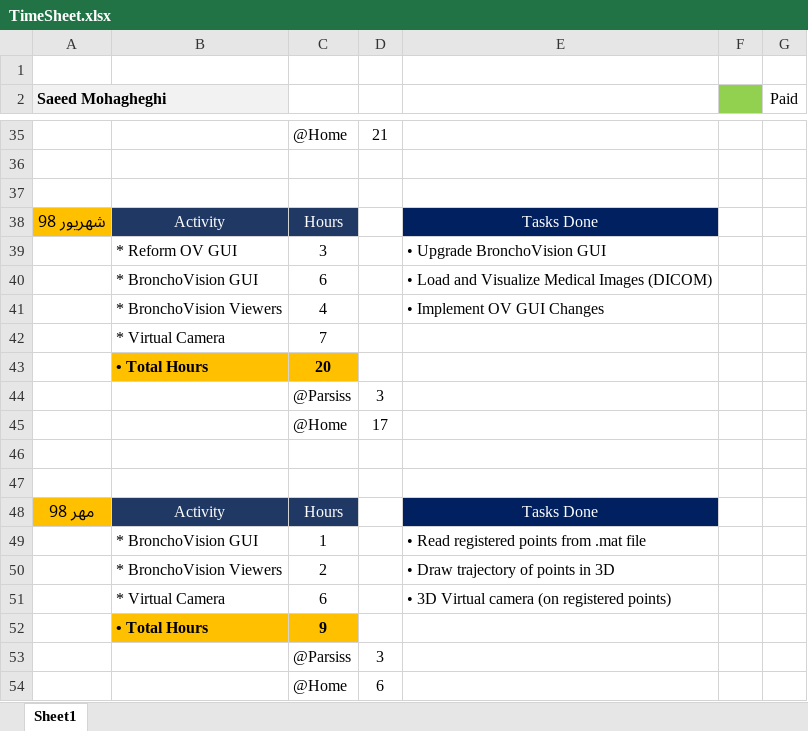
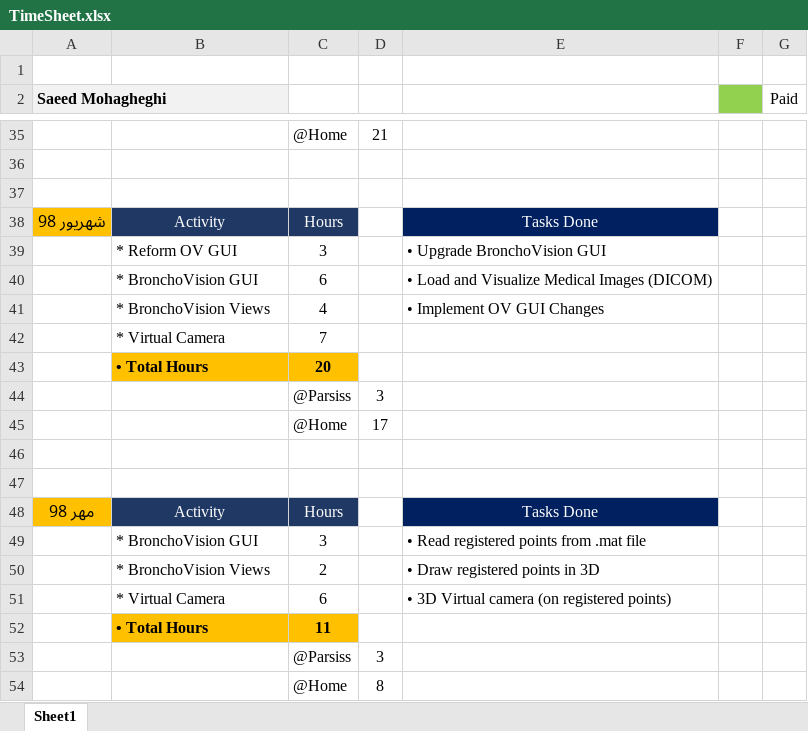
Before and after one commit to DaneshJoy/bronchoscopy, an Excel workbook: TimeSheet.xlsx, sheet Sheet1, drawn as a sheet; only a part is shown, gaps mark what is left out; values as stored, in another font and other column widths than the file's, no borders; the diff names each change by its address in the sheet, - before the commit and + after, or states it on an @@ line.

```diff
--- a/TimeSheet.xlsx (sheet Sheet1)
+++ b/TimeSheet.xlsx (sheet Sheet1)
-B41: * BronchoVision Viewers
+B41: * BronchoVision Views
-C49: 1
+C49: 3
-B50: * BronchoVision Viewers
+B50: * BronchoVision Views
-E50: • Draw trajectory of points in 3D
+E50: • Draw registered points in 3D
-C52: 9
+C52: 11
-D54: 6
+D54: 8
```
Also changed, not shown: 6 other files.
